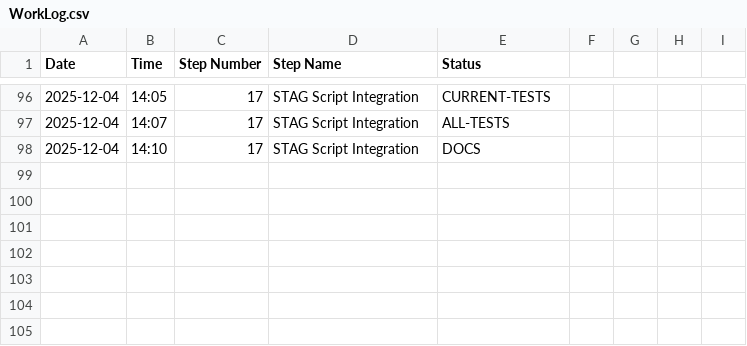
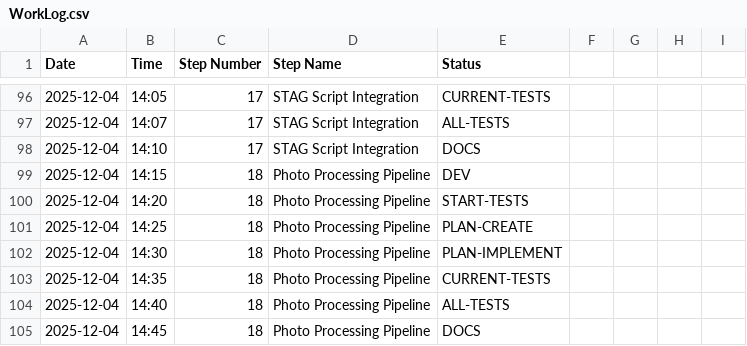
Before and after one commit to davesnyd/PhotoSort-V1, a CSV file: docs/WorkLog.csv, drawn as a sheet; only a part is shown, gaps mark what is left out; the diff names each change by its address in the sheet, - before the commit and + after, or states it on an @@ line.

```diff
--- a/docs/WorkLog.csv
+++ b/docs/WorkLog.csv
+row 99: 2025-12-04 | 14:15 | 18 | Photo Processing Pipeline | DEV
+row 100: 2025-12-04 | 14:20 | 18 | Photo Processing Pipeline | START-TESTS
+row 101: 2025-12-04 | 14:25 | 18 | Photo Processing Pipeline | PLAN-CREATE
+row 102: 2025-12-04 | 14:30 | 18 | Photo Processing Pipeline | PLAN-IMPLEMENT
+row 103: 2025-12-04 | 14:35 | 18 | Photo Processing Pipeline | CURRENT-TESTS
+row 104: 2025-12-04 | 14:40 | 18 | Photo Processing Pipeline | ALL-TESTS
+row 105: 2025-12-04 | 14:45 | 18 | Photo Processing Pipeline | DOCS
```
Also changed, not shown: 5 other files.
